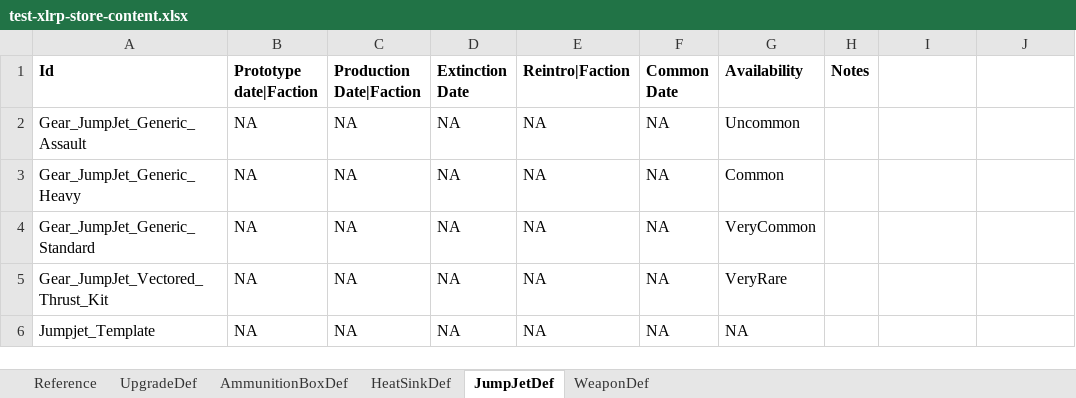
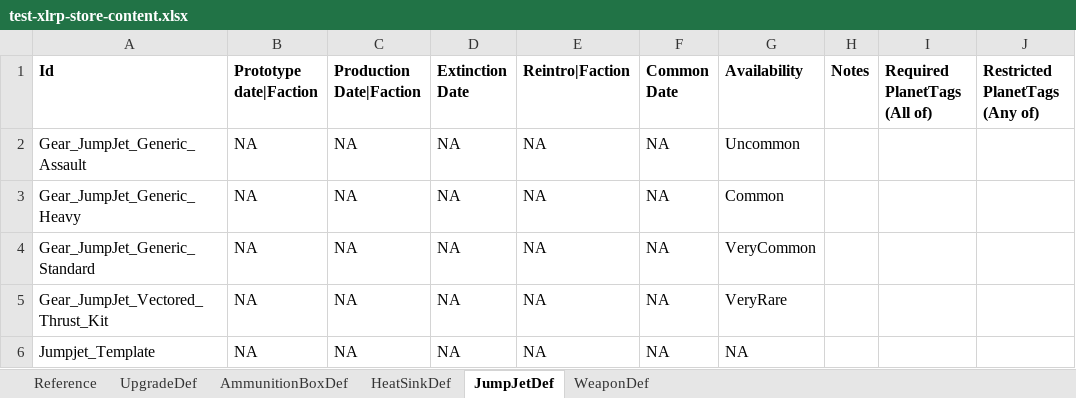
Before and after one commit to vengefire/vfBattleTechMod-Core, an Excel workbook: vfBattleTechMod-ProcGenStores-Test/res/test-xlrp-store-content.xlsx, sheet JumpJetDef, drawn as a sheet; values as stored, in another font and other column widths than the file's, no borders; the diff names each change by its address in the sheet, - before the commit and + after, or states it on an @@ line.

```diff
--- a/vfBattleTechMod-ProcGenStores-Test/res/test-xlrp-store-content.xlsx (sheet JumpJetDef)
+++ b/vfBattleTechMod-ProcGenStores-Test/res/test-xlrp-store-content.xlsx (sheet JumpJetDef)
-I1: (empty)
+I1: Required PlanetTags (All of)
-J1: (empty)
+J1: Restricted PlanetTags (Any of)
```
Also changed, not shown: sheet WeaponDef, sheet AmmunitionBoxDef, sheet UpgradeDef, sheet HeatSinkDef, vfBattleTechMod-ProcGenStores/Res/xlrp-store-content.xlsx, 8 other files.
